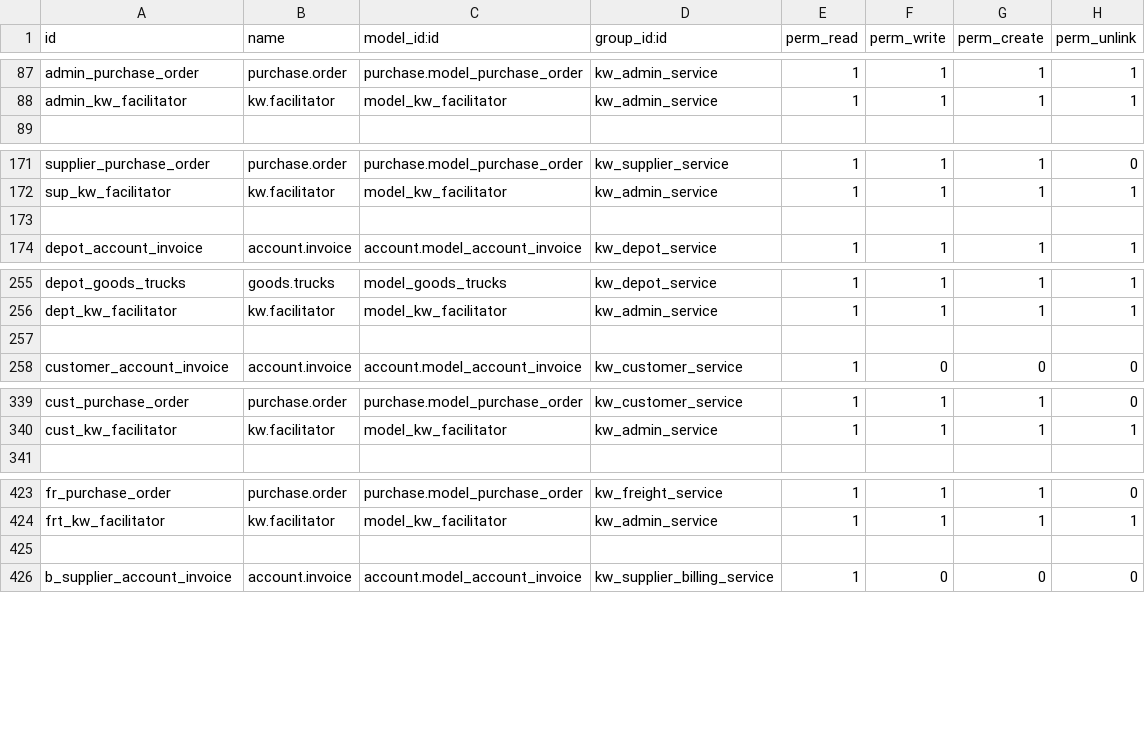
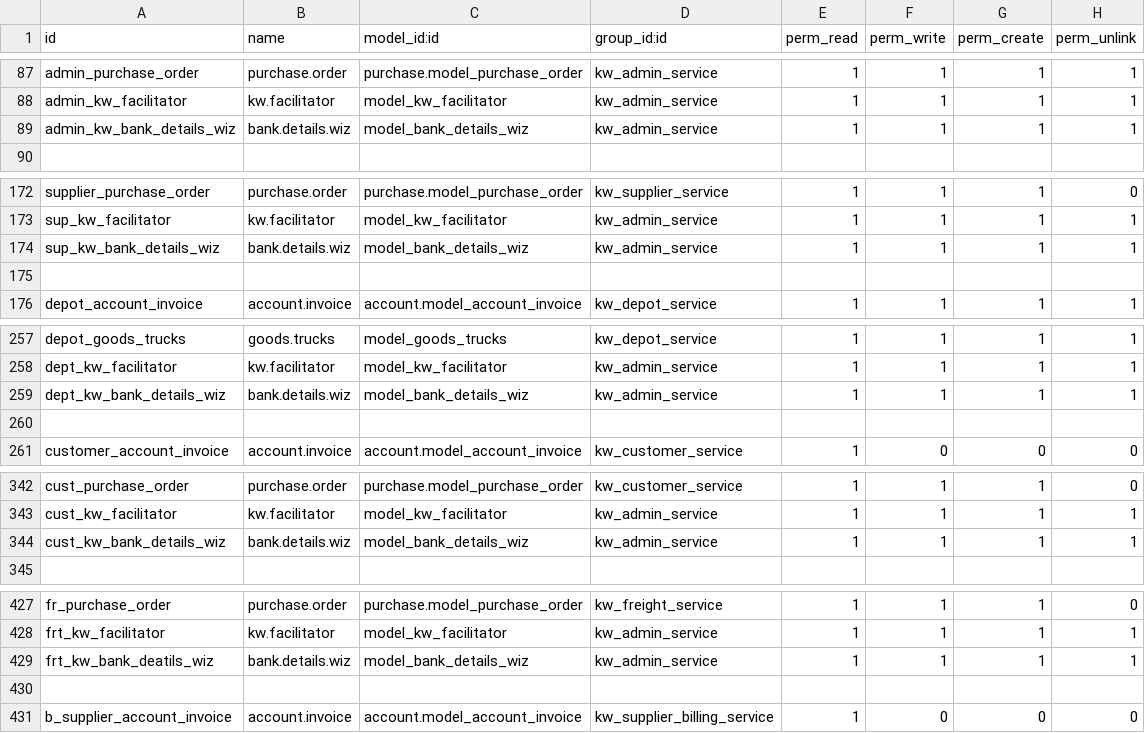
Before and after one commit to trabacus-softapps/docker-kingswood, a CSV file: additional_addons/kingswood/security/ir.model.access.csv, drawn as a sheet; only a part is shown, gaps mark what is left out; the diff covers the shown part only.

Commit message:
issues related to Bank Details Report

```diff
--- a/additional_addons/kingswood/security/ir.model.access.csv
+++ b/additional_addons/kingswood/security/ir.model.access.csv
@@ -88,2 +88,3 @@ admin_purchase_order,purchase.order,purchase.model_purchase_order,kw_admin_servi
 admin_kw_facilitator,kw.facilitator,model_kw_facilitator,kw_admin_service,1,1,1,1
+admin_kw_bank_details_wiz,bank.details.wiz,model_bank_details_wiz,kw_admin_service,1,1,1,1
 ,,,,,,,
@@ -172,2 +173,3 @@ supplier_purchase_order,purchase.order,purchase.model_purchase_order,kw_supplier
 sup_kw_facilitator,kw.facilitator,model_kw_facilitator,kw_admin_service,1,1,1,1
+sup_kw_bank_details_wiz,bank.details.wiz,model_bank_details_wiz,kw_admin_service,1,1,1,1
 ,,,,,,,
@@ -256,2 +258,3 @@ depot_goods_trucks,goods.trucks,model_goods_trucks,kw_depot_service,1,1,1,1
 dept_kw_facilitator,kw.facilitator,model_kw_facilitator,kw_admin_service,1,1,1,1
+dept_kw_bank_details_wiz,bank.details.wiz,model_bank_details_wiz,kw_admin_service,1,1,1,1
 ,,,,,,,
@@ -340,2 +343,3 @@ cust_purchase_order,purchase.order,purchase.model_purchase_order,kw_customer_ser
 cust_kw_facilitator,kw.facilitator,model_kw_facilitator,kw_admin_service,1,1,1,1
+cust_kw_bank_details_wiz,bank.details.wiz,model_bank_details_wiz,kw_admin_service,1,1,1,1
 ,,,,,,,
@@ -424,2 +428,3 @@ fr_purchase_order,purchase.order,purchase.model_purchase_order,kw_freight_servic
 frt_kw_facilitator,kw.facilitator,model_kw_facilitator,kw_admin_service,1,1,1,1
+frt_kw_bank_deatils_wiz,bank.details.wiz,model_bank_details_wiz,kw_admin_service,1,1,1,1
 ,,,,,,,
```
Also changed, not shown: 1 added row elsewhere in this file, 3 other files.
